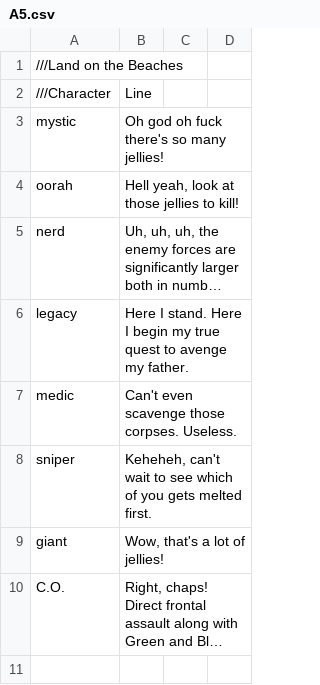
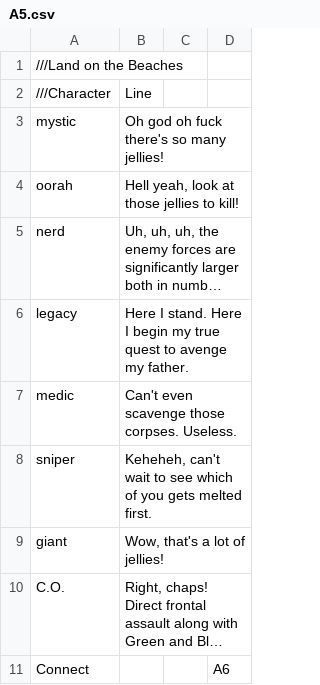
Before and after one commit to alessia-ip/borkbork, a CSV file: BarksProject/Assets/Resources/A5.csv, drawn as a sheet; long unchanged cells end in …; the diff names each change by its address in the sheet, - before the commit and + after, or states it on an @@ line.

Commit message:
Added In More Spreadsheets

```diff
--- a/BarksProject/Assets/Resources/A5.csv
+++ b/BarksProject/Assets/Resources/A5.csv
+row 11: Connect |  |  | A6
```
Also changed, not shown: 17 other files.
